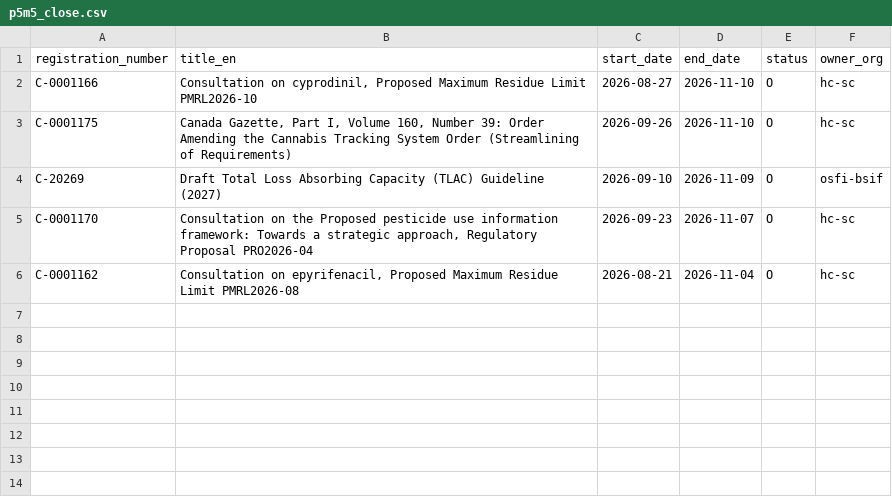
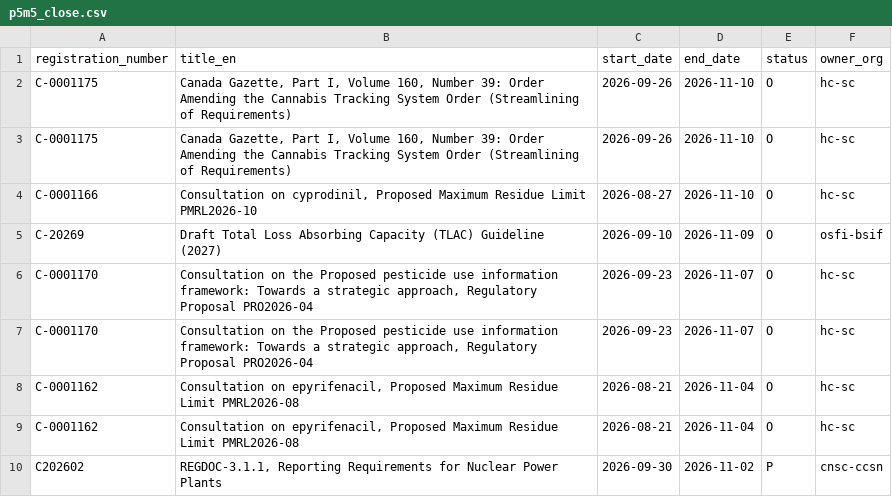
Before and after one commit to PatLittle/Consultations-Tracker, a CSV file: p5m5_close.csv, drawn as a sheet.

```diff
--- a/p5m5_close.csv
+++ b/p5m5_close.csv
@@ -1,6 +1,10 @@
 registration_number,title_en,start_date,end_date,status,owner_org
+C-0001175,"Canada Gazette, Part I, Volume 160, Number 39: Order Amending the Cannabis Tracking System Order (Streamlining of Requirements)",2026-09-26,2026-11-10,O,hc-sc
+C-0001175,"Canada Gazette, Part I, Volume 160, Number 39: Order Amending the Cannabis Tracking System Order (Streamlining of Requirements)",2026-09-26,2026-11-10,O,hc-sc
 C-0001166,"Consultation on cyprodinil, Proposed Maximum Residue Limit PMRL2026-10",2026-08-27,2026-11-10,O,hc-sc
-C-0001175,"Canada Gazette, Part I, Volume 160, Number 39: Order Amending the Cannabis Tracking System Order (Streamlining of Requirements)",2026-09-26,2026-11-10,O,hc-sc
 C-20269,Draft Total Loss Absorbing Capacity (TLAC) Guideline (2027),2026-09-10,2026-11-09,O,osfi-bsif
 C-0001170,"Consultation on the Proposed pesticide use information framework: Towards a strategic approach, Regulatory Proposal PRO2026-04",2026-09-23,2026-11-07,O,hc-sc
+C-0001170,"Consultation on the Proposed pesticide use information framework: Towards a strategic approach, Regulatory Proposal PRO2026-04",2026-09-23,2026-11-07,O,hc-sc
 C-0001162,"Consultation on epyrifenacil, Proposed Maximum Residue Limit PMRL2026-08",2026-08-21,2026-11-04,O,hc-sc
+C-0001162,"Consultation on epyrifenacil, Proposed Maximum Residue Limit PMRL2026-08",2026-08-21,2026-11-04,O,hc-sc
+C202602,"REGDOC-3.1.1, Reporting Requirements for Nuclear Power Plants",2026-09-30,2026-11-02,P,cnsc-ccsn
```
Also changed, not shown: early_close.csv, p5m5_start.csv, 5 other files.
